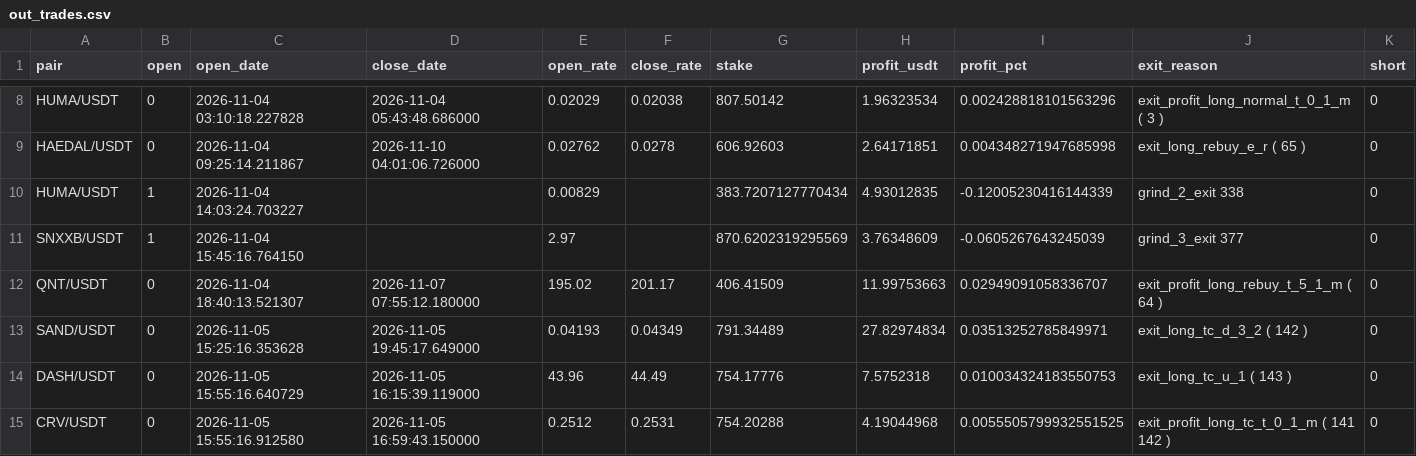
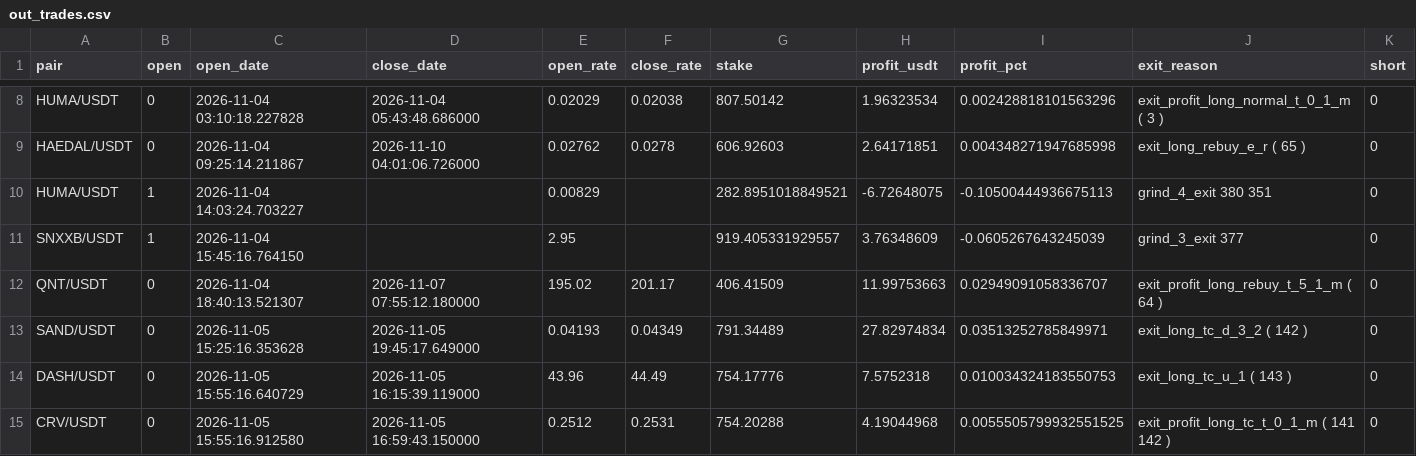
Before and after one commit to artemtatarintsev98/redline-bot, a CSV file: ft/nfi10k/out_trades.csv, drawn as a sheet; only a part is shown, gaps mark what is left out.

```diff
--- a/ft/nfi10k/out_trades.csv
+++ b/ft/nfi10k/out_trades.csv
@@ -9,4 +9,4 @@ HUMA/USDT,0,2026-11-04 03:10:18.227828,2026-11-04 05:43:48.686000,0.02029,0.0203
 HAEDAL/USDT,0,2026-11-04 09:25:14.211867,2026-11-10 04:01:06.726000,0.02762,0.0278,606.92603,2.64171851,0.004348271947685998,exit_long_rebuy_e_r ( 65 ),0
-HUMA/USDT,1,2026-11-04 14:03:24.703227,,0.00829,,383.7207127770434,4.93012835,-0.12005230416144339,grind_2_exit 338,0
-SNXXB/USDT,1,2026-11-04 15:45:16.764150,,2.97,,870.6202319295569,3.76348609,-0.0605267643245039,grind_3_exit 377,0
+HUMA/USDT,1,2026-11-04 14:03:24.703227,,0.00829,,282.8951018849521,-6.72648075,-0.10500444936675113,grind_4_exit 380 351,0
+SNXXB/USDT,1,2026-11-04 15:45:16.764150,,2.95,,919.405331929557,3.76348609,-0.0605267643245039,grind_3_exit 377,0
 QNT/USDT,0,2026-11-04 18:40:13.521307,2026-11-07 07:55:12.180000,195.02,201.17,406.41509,11.99753663,0.02949091058336707,exit_profit_long_rebuy_t_5_1_m ( 64 ),0
```
Also changed, not shown: ft/nfi/out_trades.csv, 6 other files.
